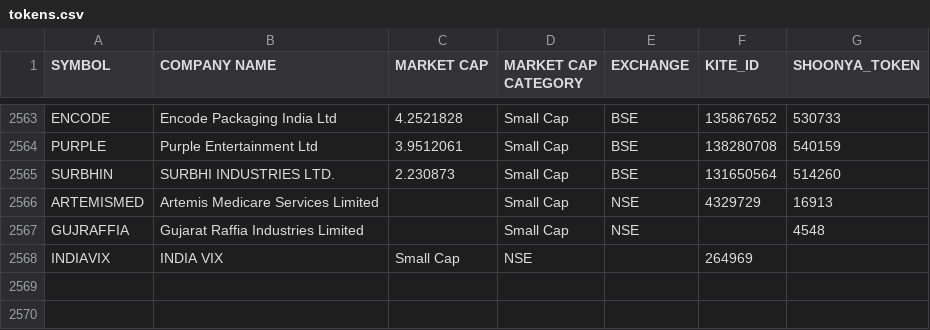
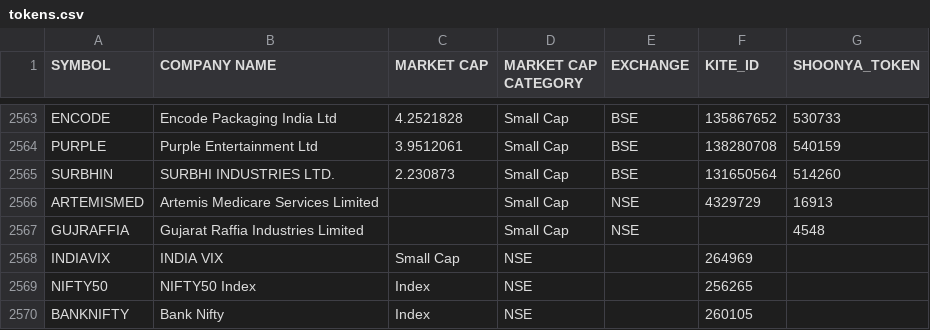
Before and after one commit to bh1rg1v/algorithmic-trading, a CSV file: data/storage/tokens.csv, drawn as a sheet; only a part is shown, gaps mark what is left out; the diff names each change by its address in the sheet, - before the commit and + after, or states it on an @@ line.

```diff
--- a/data/storage/tokens.csv
+++ b/data/storage/tokens.csv
+row 2569: NIFTY50 | NIFTY50 Index | Index | NSE |  | 256265
+row 2570: BANKNIFTY | Bank Nifty | Index | NSE |  | 260105
```
Also changed, not shown: 28 other files.
